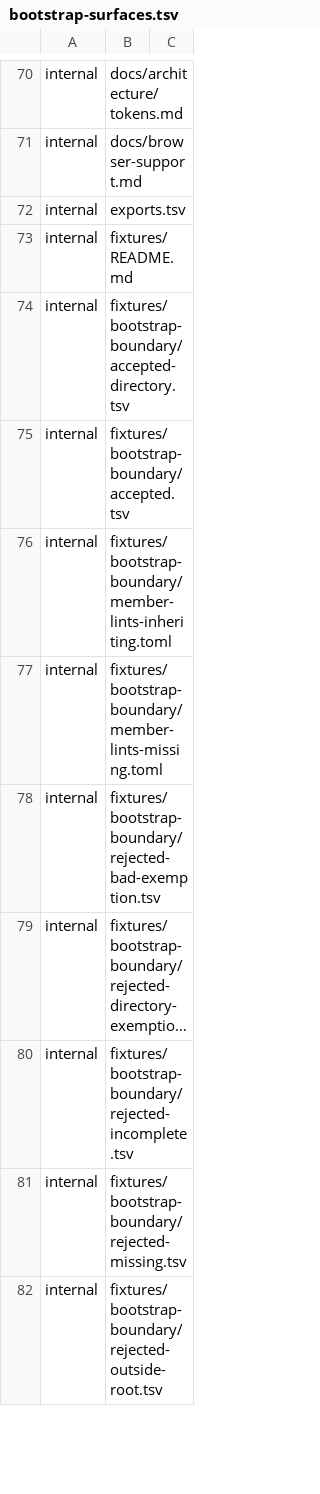
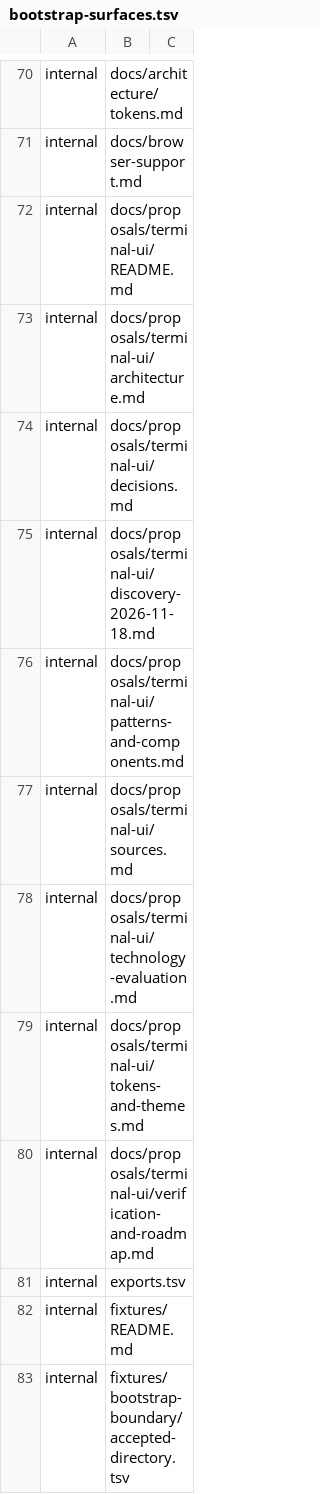
Before and after one commit to luckgrid/design-system, a TSV file: bootstrap-surfaces.tsv, drawn as a sheet; only a part is shown, gaps mark what is left out; the shorter side is filled out with more unchanged rows; long unchanged cells end in ….

Commit message:
docs: index internal TUI research and classify every new document

```diff
--- a/bootstrap-surfaces.tsv
+++ b/bootstrap-surfaces.tsv
@@ -71,2 +71,11 @@ internal	docs/architecture/tokens.md
 internal	docs/browser-support.md
+internal	docs/proposals/terminal-ui/README.md
+internal	docs/proposals/terminal-ui/architecture.md
+internal	docs/proposals/terminal-ui/decisions.md
+internal	docs/proposals/terminal-ui/discovery-2026-11-18.md
+internal	docs/proposals/terminal-ui/patterns-and-components.md
+internal	docs/proposals/terminal-ui/sources.md
+internal	docs/proposals/terminal-ui/technology-evaluation.md
+internal	docs/proposals/terminal-ui/tokens-and-themes.md
+internal	docs/proposals/terminal-ui/verification-and-roadmap.md
 internal	exports.tsv
```
Also changed, not shown: 2 other files.
